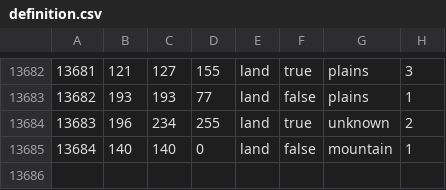
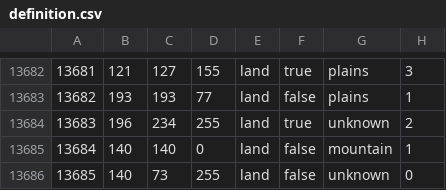
Before and after one commit to Cold-War-Iron-Curtain-Dev-Team/ColdWarIronCurtain, a CSV file: Cold War Iron Curtain/map/definition.csv, drawn as a sheet; only a part is shown, gaps mark what is left out; the diff names each change by its address in the sheet, - before the commit and + after, or states it on an @@ line.

```diff
--- a/Cold War Iron Curtain/map/definition.csv
+++ b/Cold War Iron Curtain/map/definition.csv
+row 13686: 13685 | 140 | 73 | 255 | land | false | unknown | 0
```
Also changed, not shown: 19 other files.
